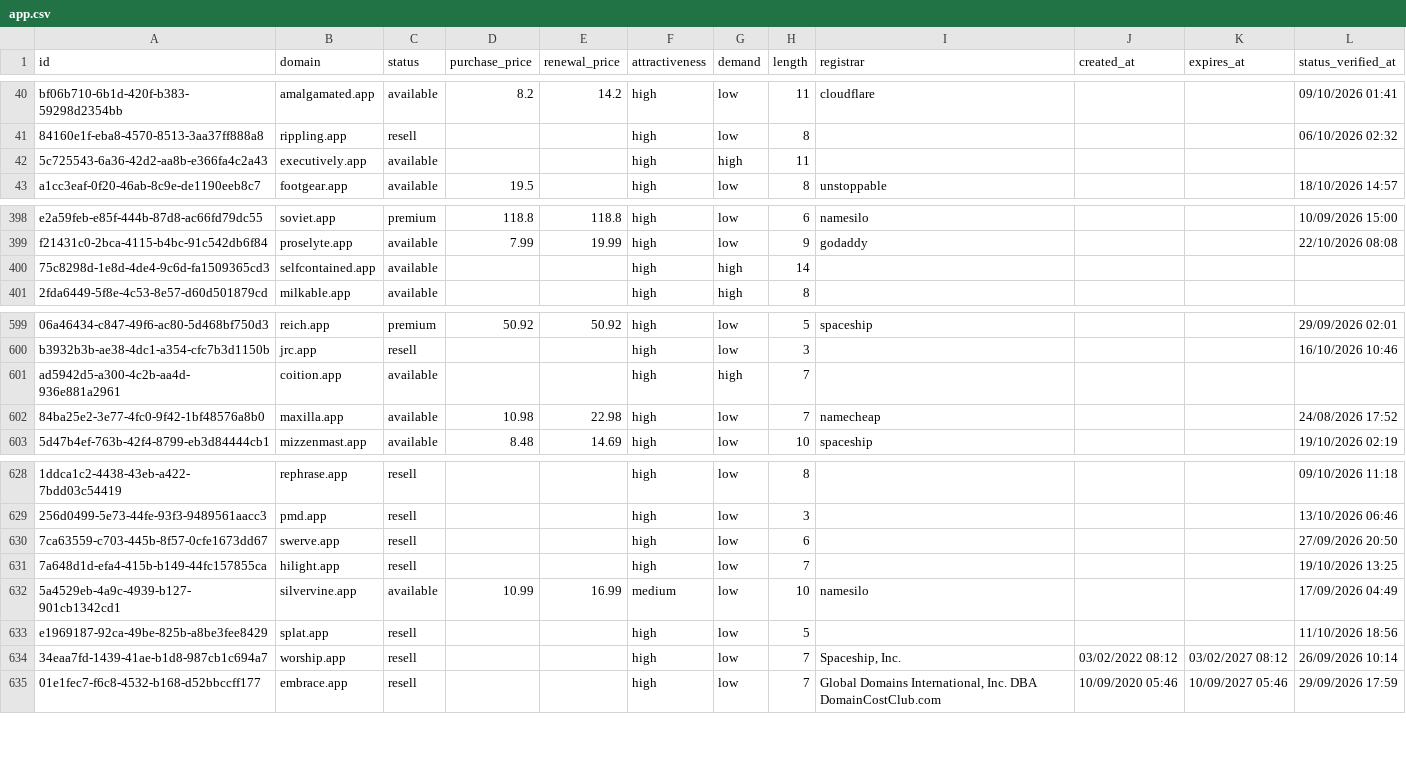
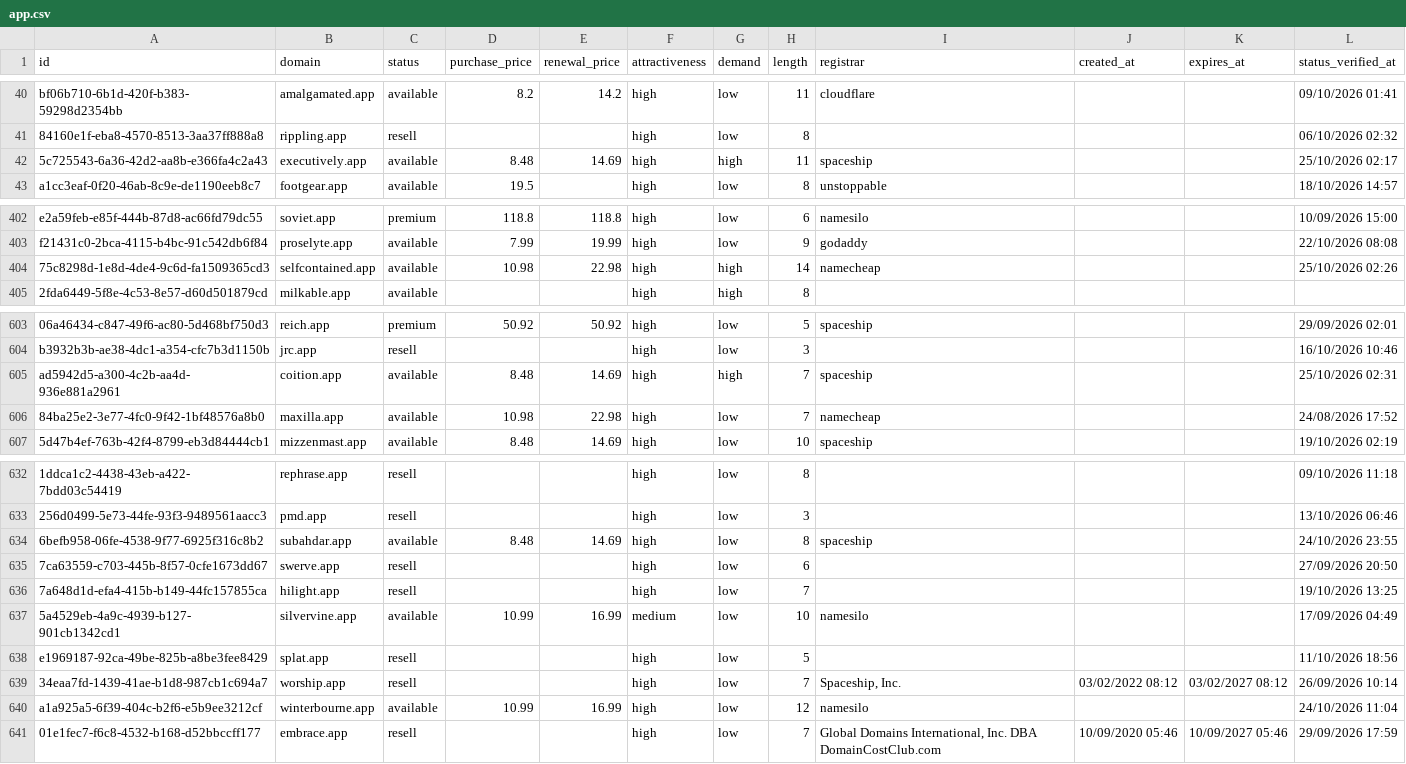
Before and after one commit to UniqueDomains/app-oneword-domains, a CSV file: app.csv, drawn as a sheet; only a part is shown, gaps mark what is left out; addresses are those after the commit; the diff covers the shown part only; the diff names each change by its address in the sheet, - before the commit and + after, or states it on an @@ line.

```diff
--- a/app.csv
+++ b/app.csv
-D42 (purchase_price): (empty)
+D42 (purchase_price): 8.48
-E42 (renewal_price): (empty)
+E42 (renewal_price): 14.69
-I42 (registrar): (empty)
+I42 (registrar): spaceship
-L42 (status_verified_at): (empty)
+L42 (status_verified_at): 25/10/2026 02:17
-D404 (purchase_price): (empty)
+D404 (purchase_price): 10.98
-E404 (renewal_price): (empty)
+E404 (renewal_price): 22.98
-I404 (registrar): (empty)
+I404 (registrar): namecheap
-L404 (status_verified_at): (empty)
+L404 (status_verified_at): 25/10/2026 02:26
-D605 (purchase_price): (empty)
+D605 (purchase_price): 8.48
-E605 (renewal_price): (empty)
+E605 (renewal_price): 14.69
-I605 (registrar): (empty)
+I605 (registrar): spaceship
-L605 (status_verified_at): (empty)
+L605 (status_verified_at): 25/10/2026 02:31
+row 634: 6befb958-06fe-4538-9f77-6925f316c8b2 | subahdar.app | available | 8.48 | 14.69 | high | low | 8 | spaceship |  |  | 24/10/2026 23:55
+row 640: a1a925a5-6f39-404c-b2f6-e5b9ee3212cf | winterbourne.app | available | 10.99 | 16.99 | high | low | 12 | namesilo |  |  | 24/10/2026 11:04
```
Also changed, not shown: 4 added rows, 6 removed rows and 7 edited cells elsewhere in this file, 4 other files.
